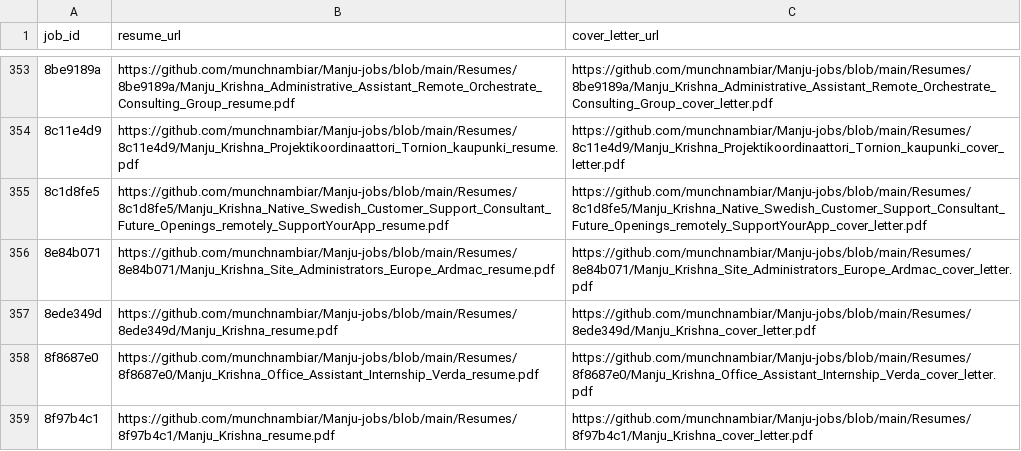
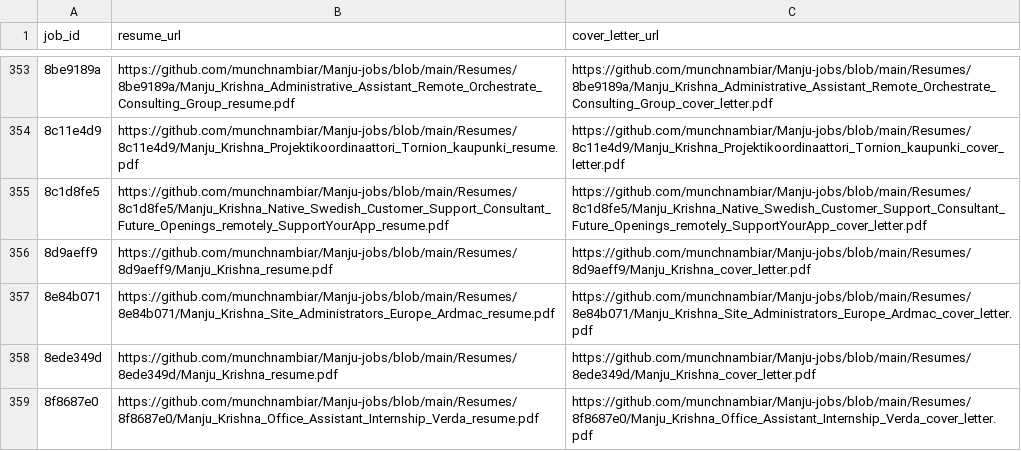
Before and after one commit to vinchess1989/manju-jobs-dashboard, a CSV file: input.csv, drawn as a sheet; only a part is shown, gaps mark what is left out; the shorter side is filled out with more unchanged rows; the diff names each change by its address in the sheet, - before the commit and + after, or states it on an @@ line.

Commit message:
Update resume links for 8d9aeff9 (retailored with claude-sonnet-4-6)

```diff
--- a/input.csv
+++ b/input.csv
+row 356: 8d9aeff9 | https://github.com/munchnambiar/Manju-jobs/blob/main/Resumes/8d9aeff9/Manju_Krishna_resume.pdf | https://github.com/munchnambiar/Manju-jobs/blob/main/Resumes/8d9aeff9/Manju_Krishna_cover_letter.pdf
```
